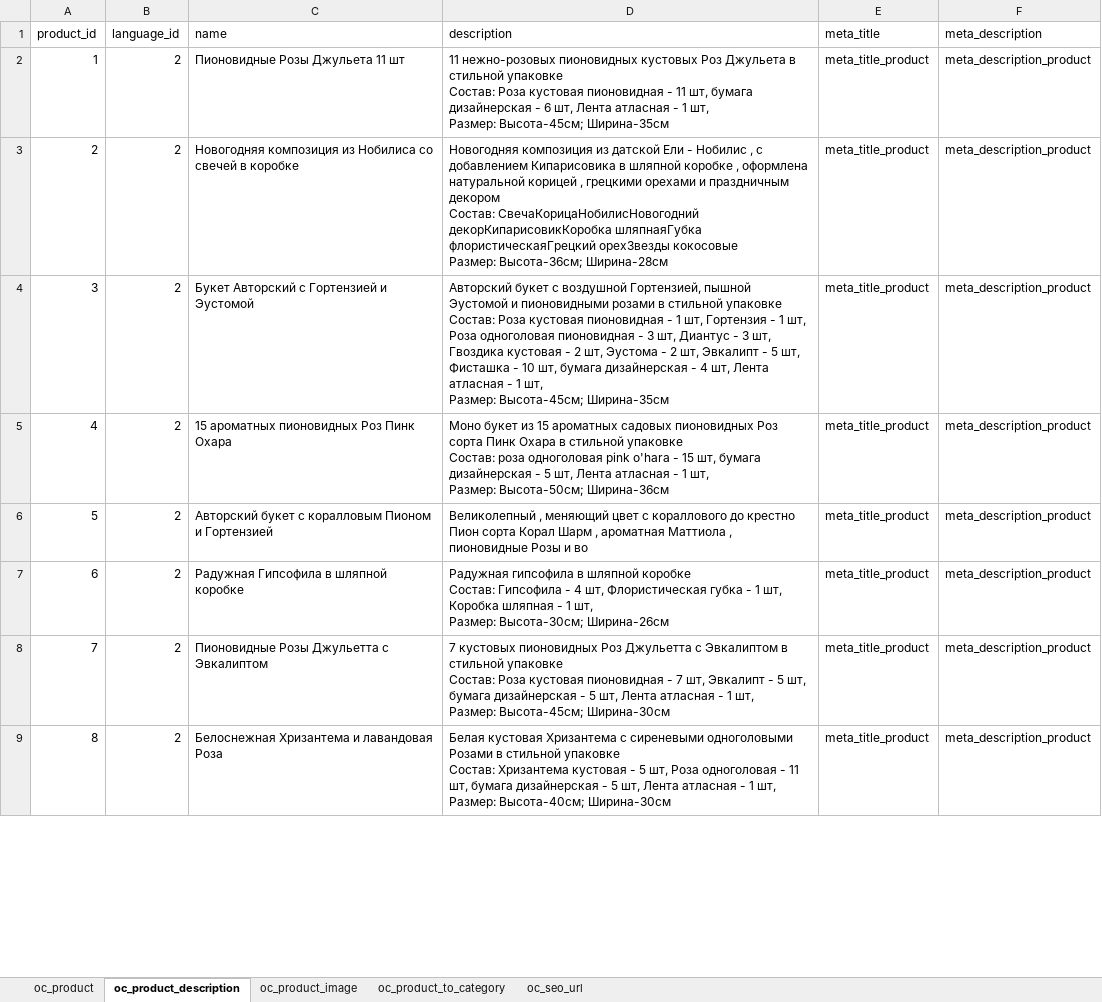
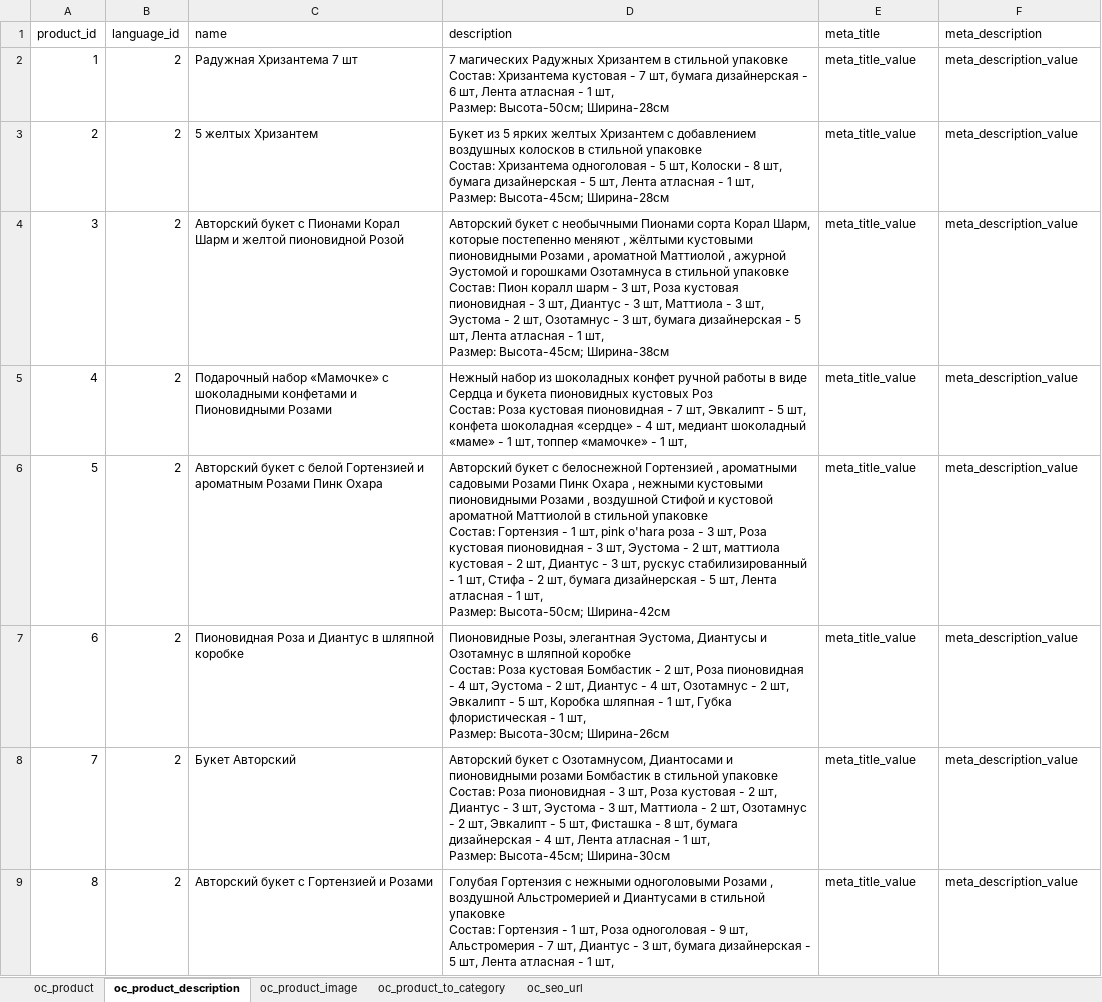
Before and after one commit to webrodda/scraping_flowwow_com, an Excel workbook: result.xlsx, sheet oc_product_description, drawn as a sheet; only a part is shown; values as stored, in another font and other column widths than the file's, no borders; ↵ is a line break in a cell; the diff covers the shown part only; the diff names each change by its address in the sheet, - before the commit and + after, or states it on an @@ line.

Commit message:
Production Version V2.3

```diff
--- a/result.xlsx (sheet oc_product_description)
+++ b/result.xlsx (sheet oc_product_description)
-C2 (name): Пионовидные Розы Джульета 11 шт
+C2 (name): Радужная Хризантема 7 шт
-D2 (description): 11 нежно-розовых пионовидных кустовых Роз Джульета в стильной упаковке ↵ Состав: Роза кустовая пионовидная - 11 шт, бумага дизайнерская - 6 шт, Лента атласная - 1 шт, ↵ Размер: Высота-45см; Ширина-35см
+D2 (description): 7 магических Радужных Хризантем в стильной упаковке ↵ Состав: Хризантема кустовая - 7 шт, бумага дизайнерская - 6 шт, Лента атласная - 1 шт, ↵ Размер: Высота-50см; Ширина-28см
-E2:E9 (meta_title): meta_title_product
+E2:E9 (meta_title): meta_title_value
-F2:F9 (meta_description): meta_description_product
+F2:F9 (meta_description): meta_description_value
-C3 (name): Новогодняя композиция из Нобилиса со свечей в коробке
+C3 (name): 5 желтых Хризантем
-D3 (description): Новогодняя композиция из датской Ели - Нобилис , с добавлением Кипарисовика в шляпной коробке , оформлена натуральной корицей , грецкими орехами и праздничным декором ↵ Состав: СвечаКорицаНобилисНовогодний декорКипарисовикКоробка шляпнаяГубка флористическаяГрецкий орехЗвезды кокосовые ↵ Размер: Высота-36см; Ширина-28см
+D3 (description): Букет из 5 ярких желтых Хризантем с добавлением воздушных колосков в стильной упаковке ↵ Состав: Хризантема одноголовая - 5 шт, Колоски - 8 шт, бумага дизайнерская - 5 шт, Лента атласная - 1 шт, ↵ Размер: Высота-45см; Ширина-28см
-C4 (name): Букет Авторский с Гортензией и Эустомой
+C4 (name): Авторский букет с Пионами Корал Шарм и желтой пионовидной Розой
-D4 (description): …букет с воздушной Гортензией, пышной Эустомой и пионовидными розами в стильной упаковке ↵ Состав: Роза кустовая пионовидная - 1 шт, Гортензия - 1 шт, Роза одноголовая пионовидная - 3 шт, Диантус - 3 шт, Гвоздика кустовая - 2 шт, Эустома - 2 шт, Эвкалипт - 5 шт, Фисташка - 10 шт, бумага дизайнерская - 4 шт, Лента атласная - 1 шт, ↵ Размер: Высота-45см; Ширина-35см
+D4 (description): …букет с необычными Пионами сорта Корал Шарм, которые постепенно меняют , жёлтыми кустовыми пионовидными Розами , ароматной Маттиолой , ажурной Эустомой и горошками Озотамнуса в стильной упаковке ↵ Состав: Пион коралл шарм - 3 шт, Роза кустовая пионовидная - 3 шт, Диантус - 3 шт, Маттиола - 3 шт, Эустома - 2 шт, Озотамнус - 3 шт, бумага дизайнерская - 5 шт, Лента атласная - 1 шт, ↵ Размер: Высота-45см; Ширина-38см
-C5 (name): 15 ароматных пионовидных Роз Пинк Охара
+C5 (name): Подарочный набор «Мамочке» с шоколадными конфетами и Пионовидными Розами
-D5 (description): Моно букет из 15 ароматных садовых пионовидных Роз сорта Пинк Охара в стильной упаковке ↵ Состав: роза одноголовая pink o'hara - 15 шт, бумага дизайнерская - 5 шт, Лента атласная - 1 шт, ↵ Размер: Высота-50см; Ширина-36см
+D5 (description): Нежный набор из шоколадных конфет ручной работы в виде Сердца и букета пионовидных кустовых Роз ↵ Состав: Роза кустовая пионовидная - 7 шт, Эвкалипт - 5 шт, конфета шоколадная «сердце» - 4 шт, медиант шоколадный «маме» - 1 шт, топпер «мамочке» - 1 шт,
-C6 (name): …букет с коралловым Пионом и Гортензией
+C6 (name): …букет с белой Гортензией и ароматным Розами Пинк Охара
-D6 (description): Великолепный , меняющий цвет с кораллового до крестно Пион сорта Корал Шарм , ароматная Маттиола , пионовидные Розы и во
+D6 (description): Авторский букет с белоснежной Гортензией , ароматными садовыми Розами Пинк Охара , нежными кустовыми пионовидными Розами , воздушной Стифой и кустовой ароматной Маттиолой в стильной упаковке ↵ Состав: Гортензия - 1 шт, pink o'hara роза - 3 шт, Роза кустовая пионовидная - 3 шт, Эустома - 2 шт, маттиола кустовая - 2 шт, Диантус - 3 шт, рускус стабилизированный - 1 шт, Стифа - 2 шт, бумага дизайнерская - 5 шт, Лента атласная - 1 шт, ↵ Размер: Высота-50см; Ширина-42см
-C7 (name): Радужная Гипсофила в шляпной коробке
+C7 (name): Пионовидная Роза и Диантус в шляпной коробке
-D7 (description): Радужная гипсофила в шляпной коробке ↵ Состав: Гипсофила - 4 шт, Флористическая губка - 1 шт, Коробка шляпная - 1…
+D7 (description): Пионовидные Розы, элегантная Эустома, Диантусы и Озотамнус в шляпной коробке ↵ Состав: Роза кустовая Бомбастик - 2 шт, Роза пионовидная - 4 шт, Эустома - 2 шт, Диантус - 4 шт, Озотамнус - 2 шт, Эвкалипт - 5 шт, Коробка шляпная - 1 шт, Губка флористическая - 1…
-C8 (name): Пионовидные Розы Джульетта с Эвкалиптом
+C8 (name): Букет Авторский
-D8 (description): 7 кустовых пионовидных Роз Джульетта с Эвкалиптом в стильной упаковке ↵ Состав: Роза кустовая пионовидная - 7 шт, Эвкалипт - 5 шт, бумага дизайнерская - 5 шт, Лента…
+D8 (description): Авторский букет с Озотамнусом, Диантосами и пионовидными розами Бомбастик в стильной упаковке ↵ Состав: Роза пионовидная - 3 шт, Роза кустовая - 2 шт, Диантус - 3 шт, Эустома - 3 шт, Маттиола - 2 шт, Озотамнус - 2 шт, Эвкалипт - 5 шт, Фисташка - 8 шт, бумага дизайнерская - 4 шт, Лента…
-C9 (name): Белоснежная Хризантема и лавандовая Роза
+C9 (name): Авторский букет с Гортензией и Розами
-D9 (description): Белая кустовая Хризантема с сиреневыми одноголовыми Розами в стильной упаковке ↵ Состав: Хризантема кустовая - 5 шт, Роза одноголовая - 11 шт, бумага дизайнерская - 5 шт, Лента атласная - 1 шт, ↵ Размер: Высота-40см; Ширина-30см
+D9 (description): Голубая Гортензия с нежными одноголовыми Розами , воздушной Альстромерией и Диантусами в стильной упаковке ↵ Состав: Гортензия - 1 шт, Роза одноголовая - 9 шт, Альстромерия - 7 шт, Диантус - 3 шт, бумага дизайнерская - 5 шт, Лента атласная - 1 шт,
```
Also changed, not shown: 480 edited cells elsewhere in this sheet, sheet oc_product_image, sheet oc_product, sheet oc_product_to_category, sheet oc_seo_url, 5 other files.
